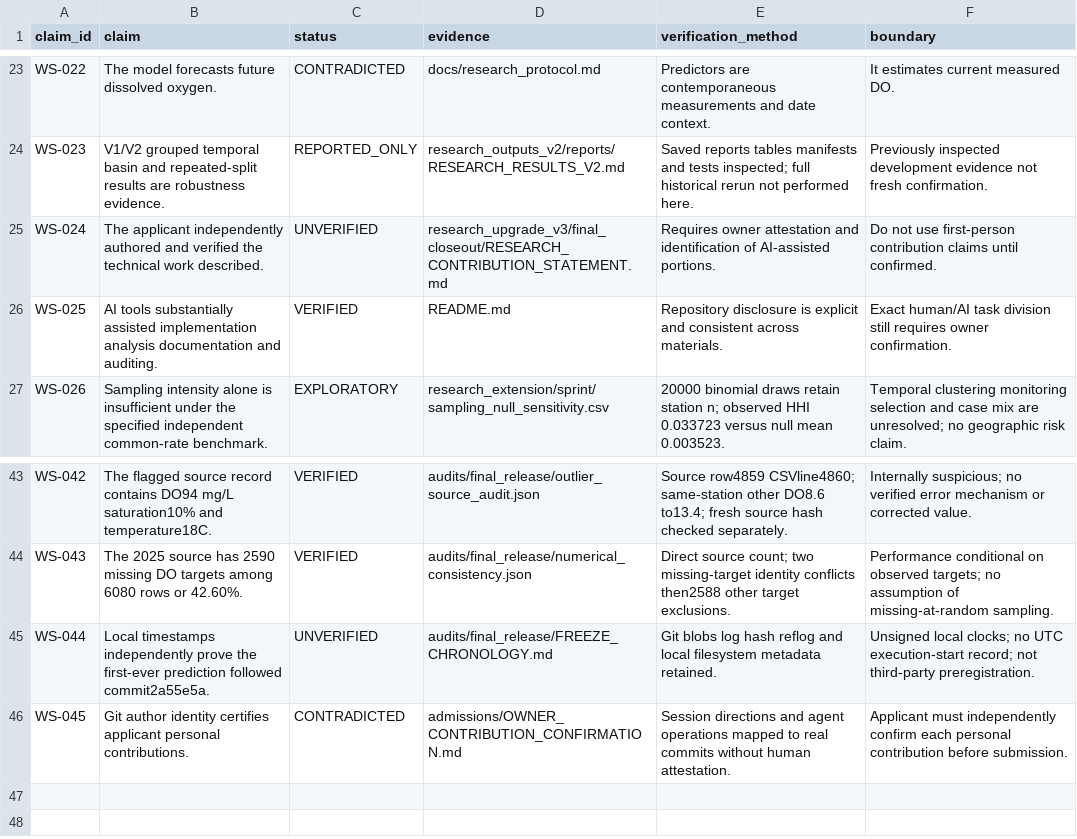
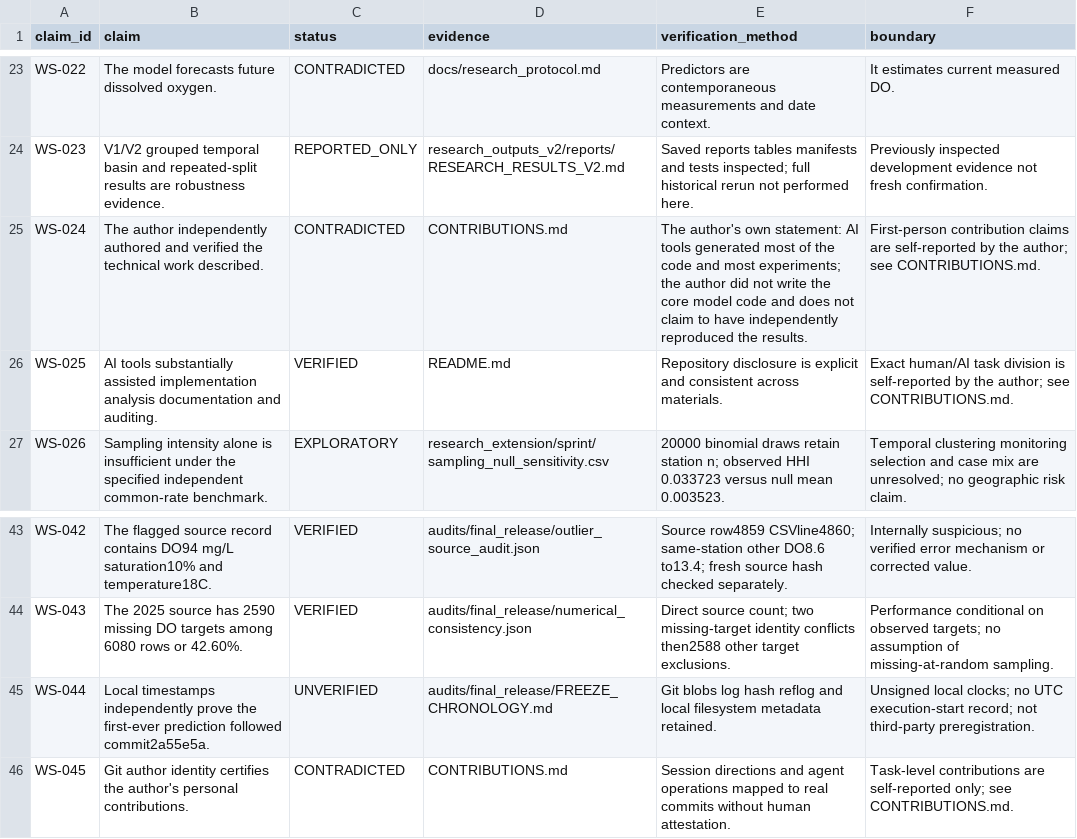
Before and after one commit to tzlh888/WaterSense-AI, a CSV file: audits/EVIDENCE_LEDGER.csv, drawn as a sheet; only a part is shown, gaps mark what is left out.

```diff
--- a/audits/EVIDENCE_LEDGER.csv
+++ b/audits/EVIDENCE_LEDGER.csv
@@ -24,4 +24,4 @@ WS-022,"The model forecasts future dissolved oxygen.",CONTRADICTED,docs/research
 WS-023,"V1/V2 grouped temporal basin and repeated-split results are robustness evidence.",REPORTED_ONLY,research_outputs_v2/reports/RESEARCH_RESULTS_V2.md,"Saved reports tables manifests and tests inspected; full historical rerun not performed here.","Previously inspected development evidence not fresh confirmation."
-WS-024,"The applicant independently authored and verified the technical work described.",UNVERIFIED,research_upgrade_v3/final_closeout/RESEARCH_CONTRIBUTION_STATEMENT.md,"Requires owner attestation and identification of AI-assisted portions.","Do not use first-person contribution claims until confirmed."
-WS-025,"AI tools substantially assisted implementation analysis documentation and auditing.",VERIFIED,README.md,"Repository disclosure is explicit and consistent across materials.","Exact human/AI task division still requires owner confirmation."
+WS-024,"The author independently authored and verified the technical work described.",CONTRADICTED,CONTRIBUTIONS.md,"The author's own statement: AI tools generated most of the code and most experiments; the author did not write the core model code and does not claim to have independently reproduced the results.","First-person contribution claims are self-reported by the author; see CONTRIBUTIONS.md."
+WS-025,"AI tools substantially assisted implementation analysis documentation and auditing.",VERIFIED,README.md,"Repository disclosure is explicit and consistent across materials.","Exact human/AI task division is self-reported by the author; see CONTRIBUTIONS.md."
 WS-026,"Sampling intensity alone is insufficient under the specified independent common-rate benchmark.",EXPLORATORY,research_extension/sprint/sampling_null_sensitivity.csv,"20000 binomial draws retain station n; observed HHI 0.033723 versus null mean 0.003523.","Temporal clustering monitoring selection and case mix are unresolved; no geographic risk claim."
@@ -45,2 +45,2 @@ WS-043,"The 2025 source has 2590 missing DO targets among 6080 rows or 42.60%.",
 WS-044,"Local timestamps independently prove the first-ever prediction followed commit2a55e5a.",UNVERIFIED,audits/final_release/FREEZE_CHRONOLOGY.md,"Git blobs log hash reflog and local filesystem metadata retained.","Unsigned local clocks; no UTC execution-start record; not third-party preregistration."
-WS-045,"Git author identity certifies applicant personal contributions.",CONTRADICTED,admissions/OWNER_CONTRIBUTION_CONFIRMATION.md,"Session directions and agent operations mapped to real commits without human attestation.","Applicant must independently confirm each personal contribution before submission."
+WS-045,"Git author identity certifies the author's personal contributions.",CONTRADICTED,CONTRIBUTIONS.md,"Session directions and agent operations mapped to real commits without human attestation.","Task-level contributions are self-reported only; see CONTRIBUTIONS.md."
```
Also changed, not shown: 49 other files.
